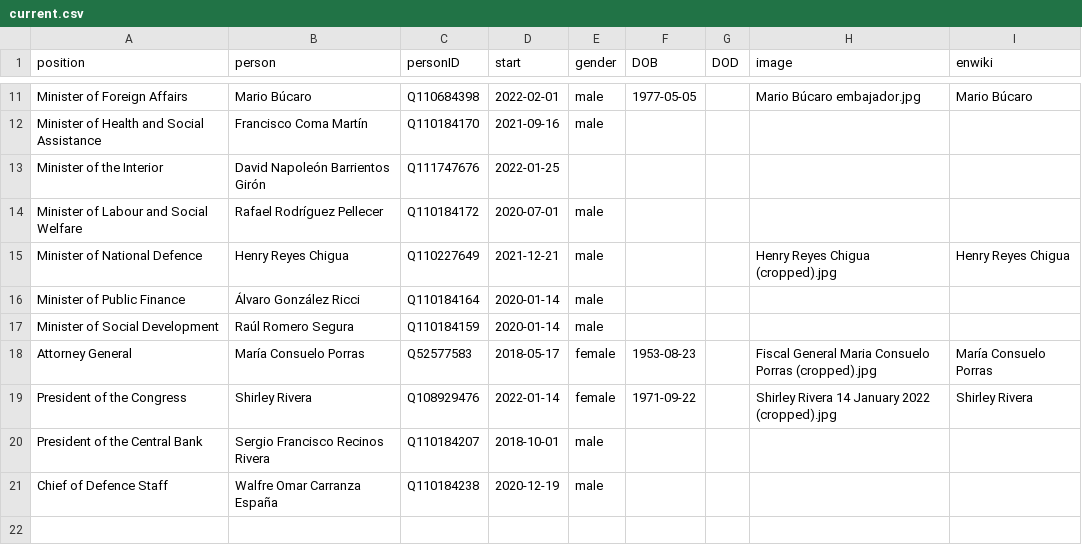
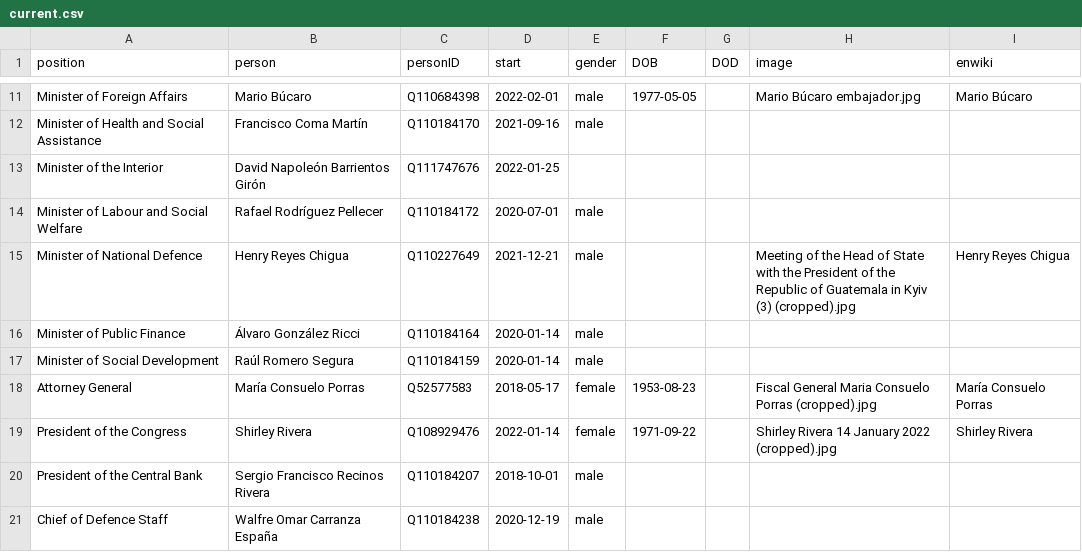
Before and after one commit to every-politician-scrapers/guatemala-ministers, a CSV file: html/current.csv, drawn as a sheet; only a part is shown, gaps mark what is left out.

```diff
--- a/html/current.csv
+++ b/html/current.csv
@@ -14,3 +14,3 @@ Minister of the Interior,David Napoleón Barrientos Girón,Q111747676,2022-01-25
 Minister of Labour and Social Welfare,Rafael Rodríguez Pellecer,Q110184172,2020-07-01,male,,,,
-Minister of National Defence,Henry Reyes Chigua,Q110227649,2021-12-21,male,,,Henry Reyes Chigua (cropped).jpg,Henry Reyes Chigua
+Minister of National Defence,Henry Reyes Chigua,Q110227649,2021-12-21,male,,,Meeting of the Head of State with the President of the Republic of Guatemala in Kyiv (3) (cropped).jpg,Henry Reyes Chigua
 Minister of Public Finance,Álvaro González Ricci,Q110184164,2020-01-14,male,,,,
```
Also changed, not shown: html/holders21.csv.
